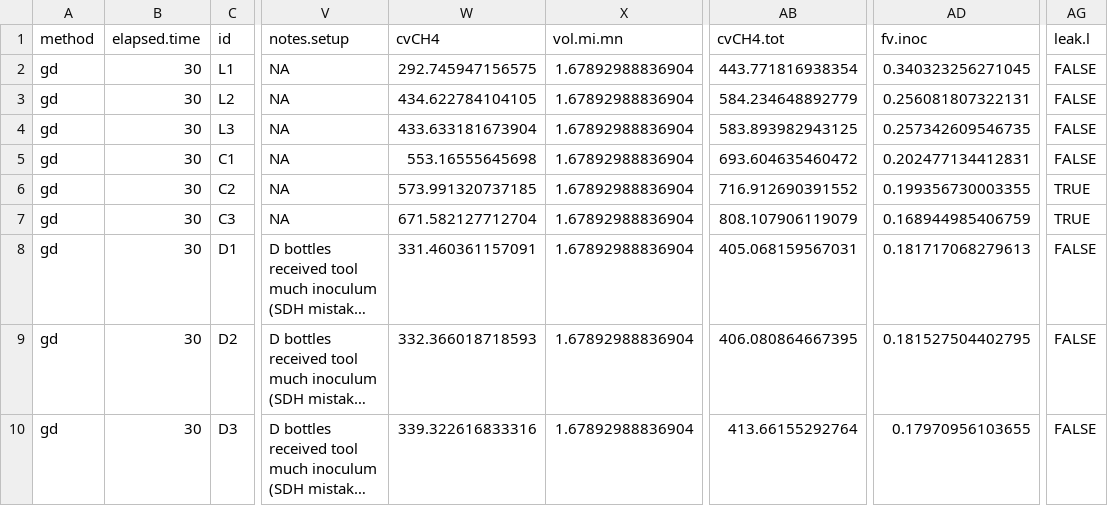
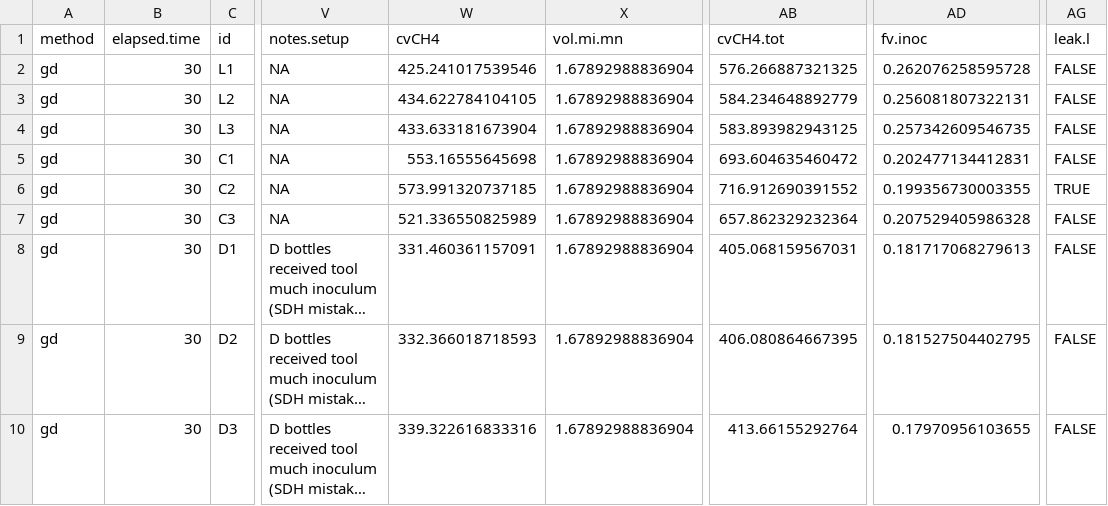
Before and after one commit to sashahafner/GD-BMP_paper_2019, a CSV file: experiments/IISBMP2/output/BMPo.csv, drawn as a sheet; only a part is shown, gaps mark what is left out; long unchanged cells end in …; the diff names each change by its address in the sheet, - before the commit and + after, or states it on an @@ line.

```diff
--- a/experiments/IISBMP2/output/BMPo.csv
+++ b/experiments/IISBMP2/output/BMPo.csv
-W2 (cvCH4): 292.745947156575
+W2 (cvCH4): 425.241017539546
-AB2 (cvCH4.tot): 443.771816938354
+AB2 (cvCH4.tot): 576.266887321325
-AD2 (fv.inoc): 0.340323256271045
+AD2 (fv.inoc): 0.262076258595728
-W7 (cvCH4): 671.582127712704
+W7 (cvCH4): 521.336550825989
-AB7 (cvCH4.tot): 808.107906119079
+AB7 (cvCH4.tot): 657.862329232364
-AD7 (fv.inoc): 0.168944985406759
+AD7 (fv.inoc): 0.207529405986328
-AG7 (leak.l): TRUE
+AG7 (leak.l): FALSE
```
Also changed, not shown: experiments/IISBMP2/output/biogas.csv, experiments/IISBMP2/output/cbg.gD.csv, 18 other files.
